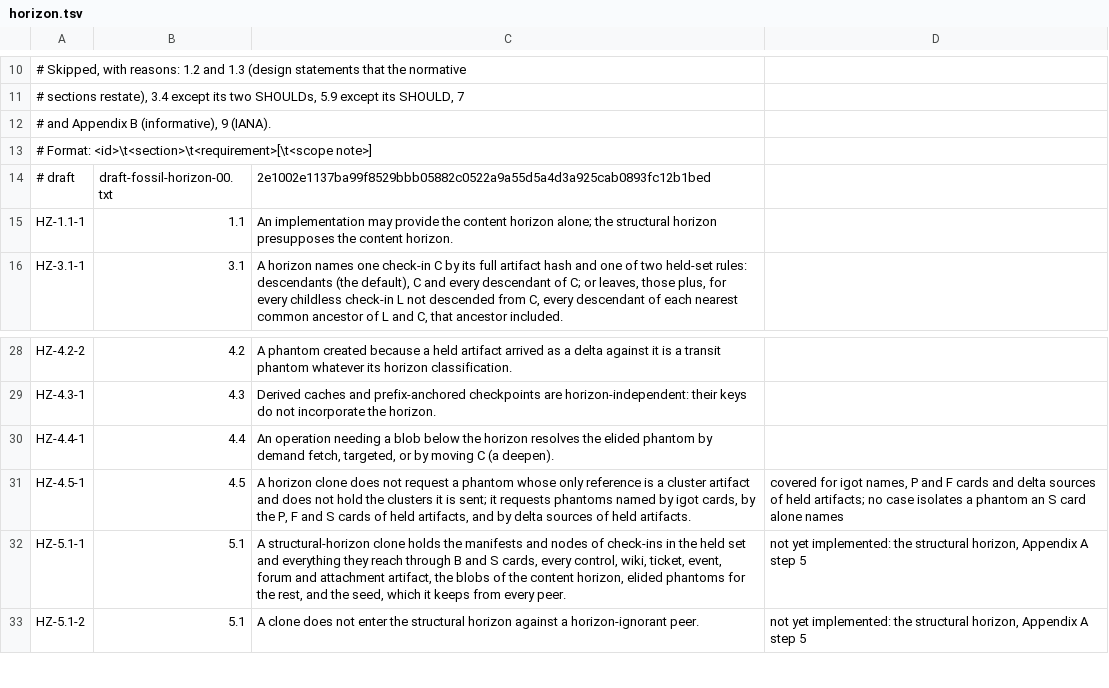
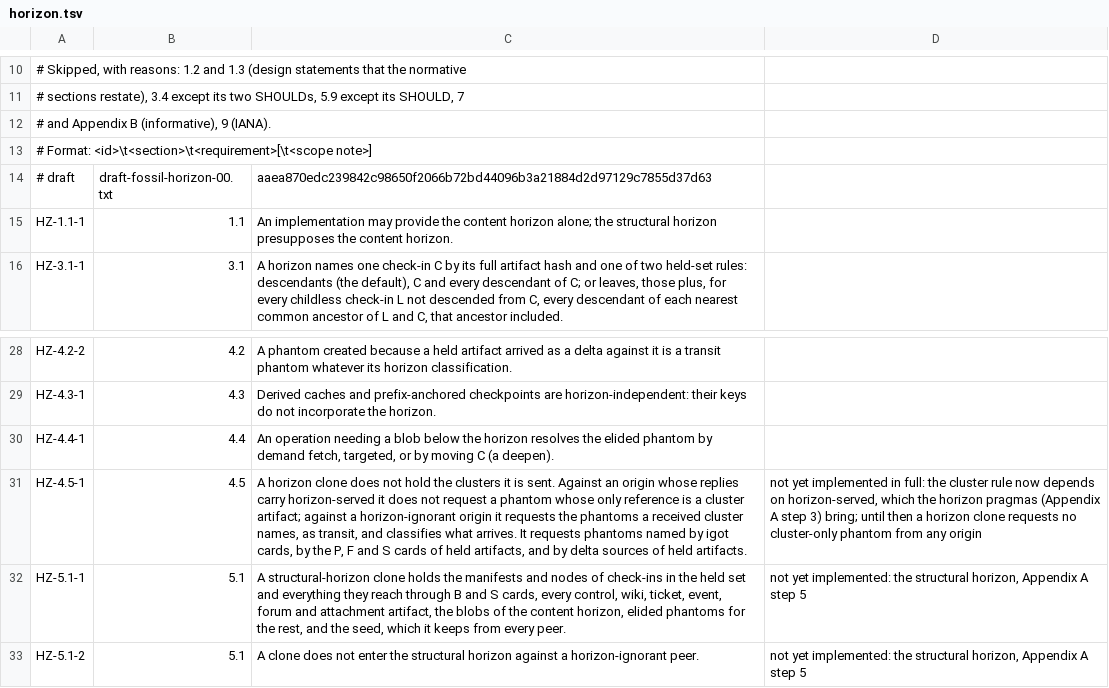
Before and after one commit to danmestas/go-libfossil, a TSV file: conformance/requirements/horizon.tsv, drawn as a sheet; only a part is shown, gaps mark what is left out; the diff names each change by its address in the sheet, - before the commit and + after, or states it on an @@ line.

Commit message:
conform(horizon): pin at horizon-rfc 9bf7ebfe0f, the zit#266 correction
zit#266 reported that a horizon clone pulling from stock Fossil never
learns a check-in Fossil announced only inside a cluster: xfer.c clusters
100 or more unclustered artifacts and then announces only the cluster.
§4.5 at 9bf7ebfe0f binds the cluster prohibition to an origin whose
replies carry horizon-served, and has the clone request a horizon-ignorant
origin's cluster members as transit and classify what arrives. HZ-4.5-1 is
restated; implementing it waits for horizon-served, which the horizon
pragmas bring. The sync draft on that branch differs from the trunk copy
pinned here only by §9's editorial list of extension pragma names.

```diff
--- a/conformance/requirements/horizon.tsv
+++ b/conformance/requirements/horizon.tsv
-C14: 2e1002e1137ba99f8529bbb05882c0522a9a55d5a4d3a925cab0893fc12b1bed
+C14: aaea870edc239842c98650f2066b72bd44096b3a21884d2d97129c7855d37d63
-C31: …does not request a phantom whose only reference is a cluster artifact and does not hold the clusters it is sent; it requests phantoms…
+C31: …does not hold the clusters it is sent. Against an origin whose replies carry horizon-served it does not request a phantom whose only reference is a cluster artifact; against a horizon-ignorant origin it requests the phantoms a received cluster names, as transit, and classifies what arrives. It requests phantoms…
-D31: covered for igot names, P and F cards and delta sources of held artifacts; no case isolates a phantom an S card alone names
+D31: not yet implemented in full: the cluster rule now depends on horizon-served, which the horizon pragmas (Appendix A step 3) bring; until then a horizon clone requests no cluster-only phantom from any origin
```
Also changed, not shown: 3 other files.
